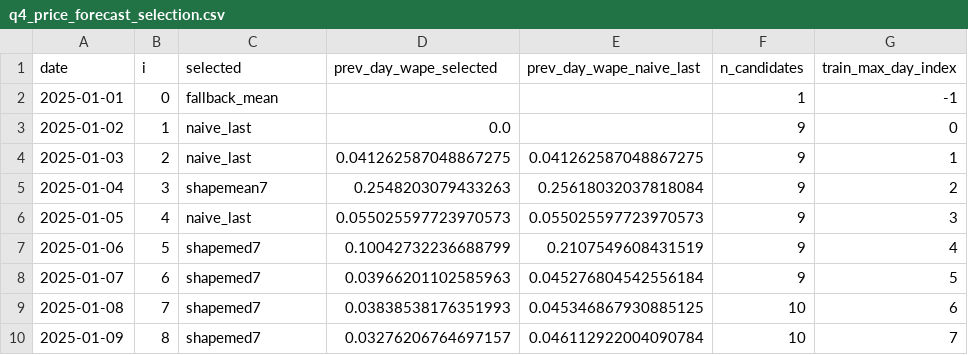
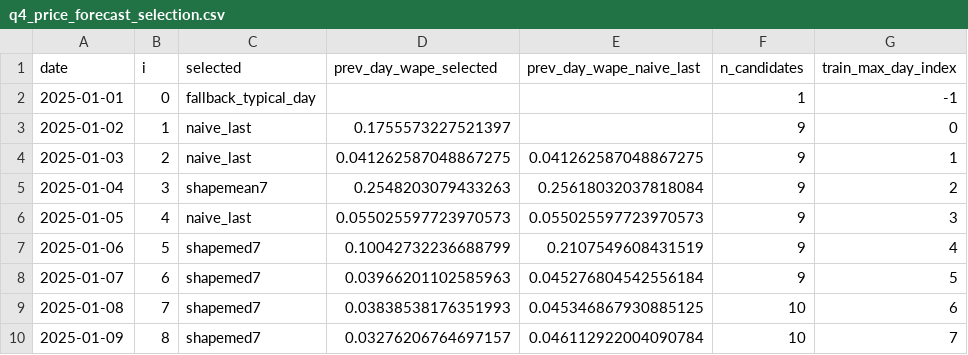
Before and after one commit to WWWwww-HHHhhh/2026_GS, a CSV file: All_Code/Q4/Q4_wyh/Results/Tables/q4_price_forecast_selection.csv, drawn as a sheet; only a part is shown.

```diff
--- a/All_Code/Q4/Q4_wyh/Results/Tables/q4_price_forecast_selection.csv
+++ b/All_Code/Q4/Q4_wyh/Results/Tables/q4_price_forecast_selection.csv
@@ -1,4 +1,4 @@
 date,i,selected,prev_day_wape_selected,prev_day_wape_naive_last,n_candidates,train_max_day_index
-2025-01-01,0,fallback_mean,,,1,-1
-2025-01-02,1,naive_last,0.0,,9,0
+2025-01-01,0,fallback_typical_day,,,1,-1
+2025-01-02,1,naive_last,0.1755573227521397,,9,0
 2025-01-03,2,naive_last,0.041262587048867275,0.041262587048867275,9,1
```
Also changed, not shown: All_Code/Q4/Q4_wyh/Results/Tables/q4_2_baselines.csv, All_Code/Q4/Q4_wyh/Results/Tables/q4_2_experiments.csv, 30 other files.
